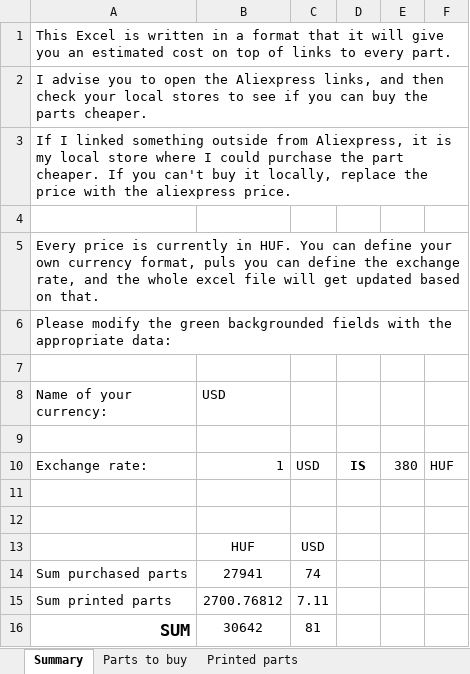
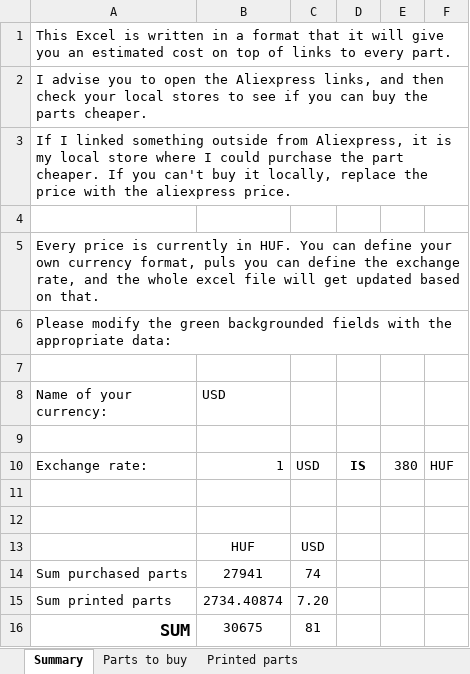
Before and after one commit to OrgovanGeza/PET-to-Filament, an Excel workbook: Hardware summary.xlsx, sheet Summary, drawn as a sheet; values as stored, in another font and other column widths than the file's, no borders; the diff names each change by its address in the sheet, - before the commit and + after, or states it on an @@ line.

```diff
--- a/Hardware summary.xlsx (sheet Summary)
+++ b/Hardware summary.xlsx (sheet Summary)
-B15 (USD): 2700.76812
+B15 (USD): 2734.40874
-C15: 7.11
+C15: 7.20
-B16 (USD): 30642
+B16 (USD): 30675
```
Also changed, not shown: sheet Printed parts, formulas that keep their value, 17 other files.
